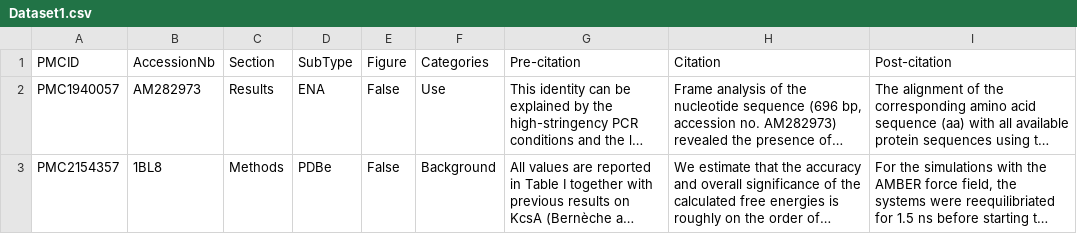
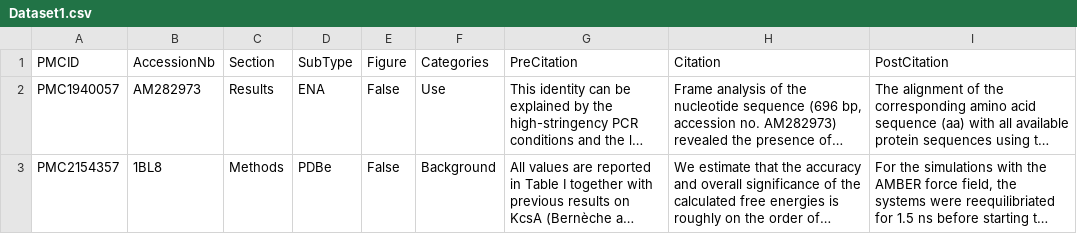
Before and after one commit to 0AlphaZero0/Text-Classification-Data-Citation-EuropePMC, a CSV file: MLAnalysis/Dataset1.csv, drawn as a sheet; only a part is shown; long unchanged cells end in …; the diff names each change by its address in the sheet, - before the commit and + after, or states it on an @@ line.

```diff
--- a/MLAnalysis/Dataset1.csv
+++ b/MLAnalysis/Dataset1.csv
-G1: Pre-citation
+G1: PreCitation
-I1: Post-citation
+I1: PostCitation
```
Also changed, not shown: 2 other files.
